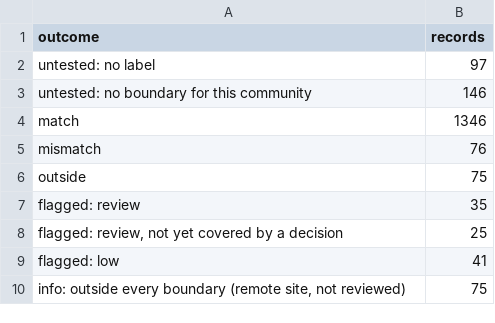
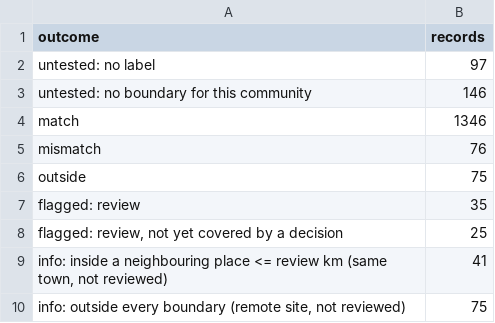
Before and after one commit to jccheesman/alaska-fuel-spatial-network, a CSV file: outputs/00_inventory_qc/2025/boundary_summary.csv, drawn as a sheet.

```diff
--- a/outputs/00_inventory_qc/2025/boundary_summary.csv
+++ b/outputs/00_inventory_qc/2025/boundary_summary.csv
@@ -8,3 +8,3 @@ flagged: review,35
 "flagged: review, not yet covered by a decision",25
-flagged: low,41
+"info: inside a neighbouring place <= review km (same town, not reviewed)",41
 "info: outside every boundary (remote site, not reviewed)",75
```
Also changed, not shown: inputs/inventory_qc/thresholds.csv, outputs/00_inventory_qc/2025/flags_boundary.csv, 7 other files.
